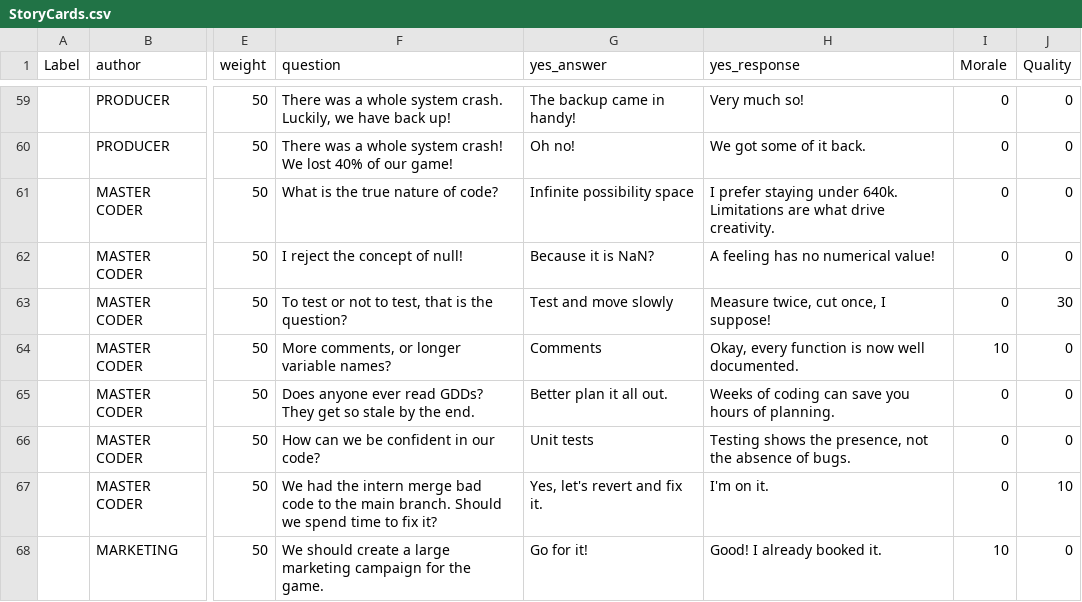
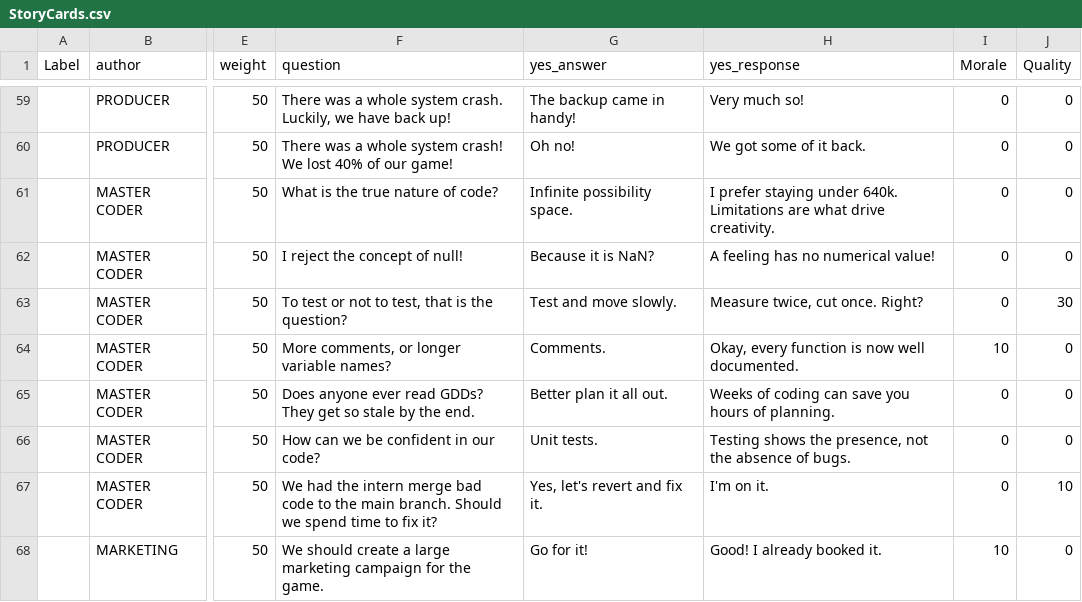
Before and after one commit to gamkedo-la/game-director, a CSV file: raw assets/StoryCards.csv, drawn as a sheet; only a part is shown, gaps mark what is left out; the diff covers the shown part only; the diff names each change by its address in the sheet, - before the commit and + after, or states it on an @@ line.

```diff
--- a/raw assets/StoryCards.csv
+++ b/raw assets/StoryCards.csv
-G61 (yes_answer): Infinite possibility space
+G61 (yes_answer): Infinite possibility space.
-G63 (yes_answer): Test and move slowly
+G63 (yes_answer): Test and move slowly.
-H63 (yes_response): Measure twice, cut once, I suppose!
+H63 (yes_response): Measure twice, cut once. Right?
-G64 (yes_answer): Comments
+G64 (yes_answer): Comments.
-G66 (yes_answer): Unit tests
+G66 (yes_answer): Unit tests.
```
Also changed, not shown: 70 edited cells elsewhere in this file, 1 other file.
